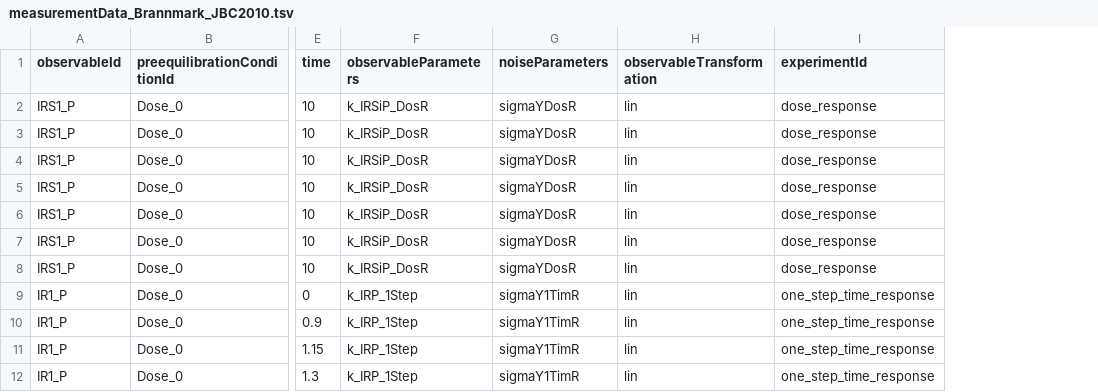
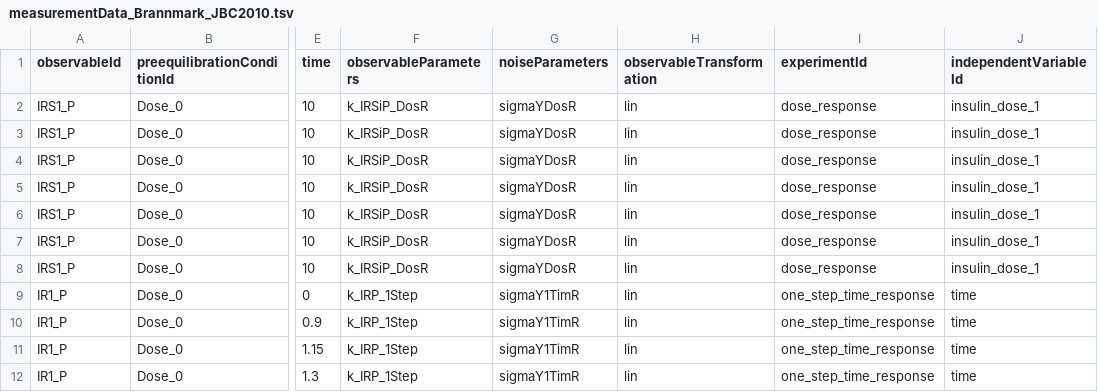
Before and after one commit to erikadudki/Benchmark-Models, a TSV file: hackathon_contributions_new_data_format/Brannmark_JBC2010/measurementData_Brannmark_JBC2010.tsv, drawn as a sheet; only a part is shown, gaps mark what is left out; the diff names each change by its address in the sheet, - before the commit and + after, or states it on an @@ line.

Commit message:
inclusion of independentVariableId in Brannmark

```diff
--- a/hackathon_contributions_new_data_format/Brannmark_JBC2010/measurementData_Brannmark_JBC2010.tsv
+++ b/hackathon_contributions_new_data_format/Brannmark_JBC2010/measurementData_Brannmark_JBC2010.tsv
+column J (independentVariableId), rows 2-12: insulin_dose_1 | insulin_dose_1 | insulin_dose_1 | insulin_dose_1 | insulin_dose_1 | insulin_dose_1 | insulin_dose_1 | time | time | time | time
```
Also changed, not shown: hackathon_contributions_new_data_format/Brannmark_JBC2010/simulatedData_Brannmark_JBC2010.tsv.
